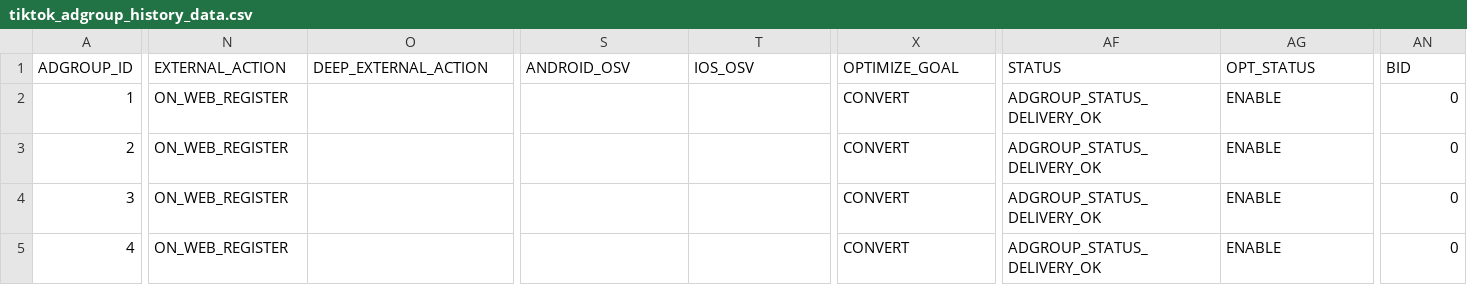
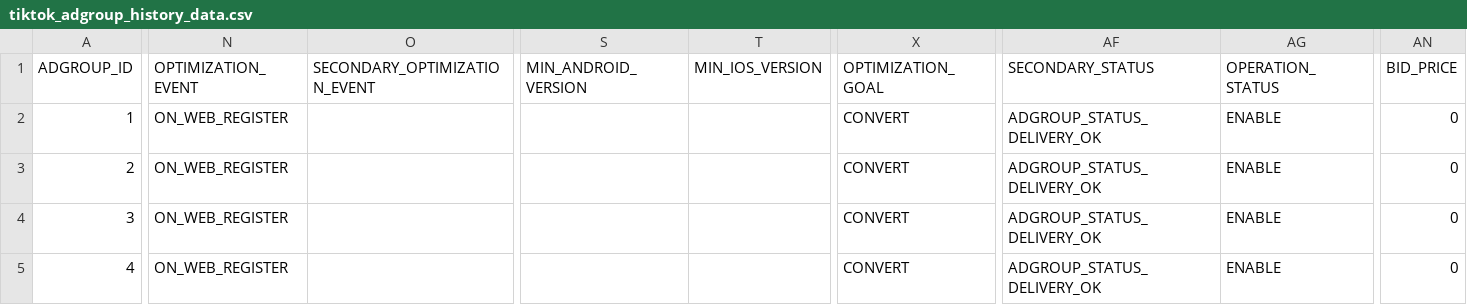
Before and after one commit to fivetran/dbt_tiktok_ads_source, a CSV file: integration_tests/seeds/tiktok_adgroup_history_data.csv, drawn as a sheet; only a part is shown, gaps mark what is left out; the diff covers the shown part only; the diff names each change by its address in the sheet, - before the commit and + after, or states it on an @@ line.

Commit message:
Version 1.3 API updates

```diff
--- a/integration_tests/seeds/tiktok_adgroup_history_data.csv
+++ b/integration_tests/seeds/tiktok_adgroup_history_data.csv
-N1: EXTERNAL_ACTION
+N1: OPTIMIZATION_EVENT
-O1: DEEP_EXTERNAL_ACTION
+O1: SECONDARY_OPTIMIZATION_EVENT
-S1: ANDROID_OSV
+S1: MIN_ANDROID_VERSION
-T1: IOS_OSV
+T1: MIN_IOS_VERSION
-X1: OPTIMIZE_GOAL
+X1: OPTIMIZATION_GOAL
-AF1: STATUS
+AF1: SECONDARY_STATUS
-AG1: OPT_STATUS
+AG1: OPERATION_STATUS
-AN1: BID
+AN1: BID_PRICE
```
Also changed, not shown: 7 edited cells elsewhere in this file, integration_tests/seeds/tiktok_ad_history_data.csv, integration_tests/seeds/tiktok_advertiser_data.csv, 12 other files.
